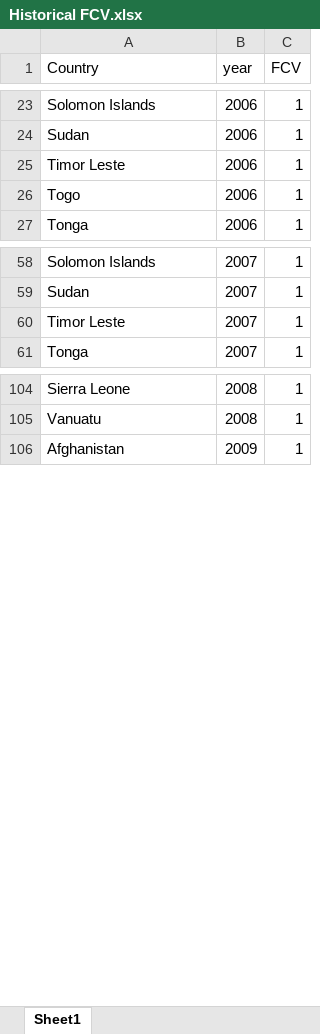
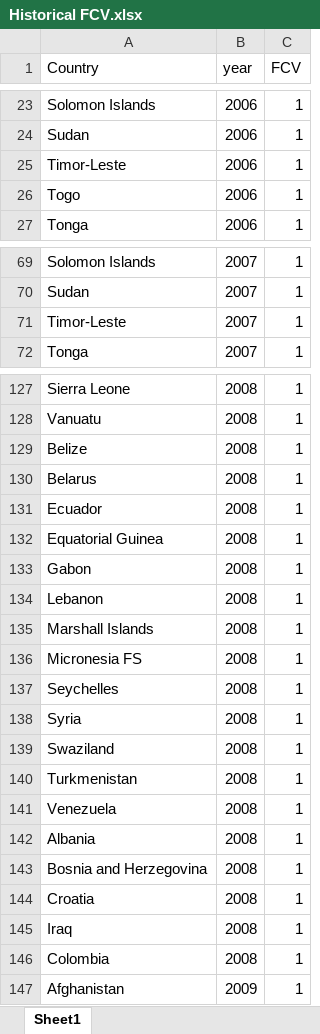
Before and after one commit to Revenue-Academy/Tax-Datasets, an Excel workbook: Country-Year Data/Historical FCV.xlsx, sheet Sheet1, drawn as a sheet; only a part is shown, gaps mark what is left out; values as stored, in another font and other column widths than the file's, no borders; addresses are those after the commit; the diff covers the shown part only; the diff names each change by its address in the sheet, - before the commit and + after, or states it on an @@ line.

```diff
--- a/Country-Year Data/Historical FCV.xlsx (sheet Sheet1)
+++ b/Country-Year Data/Historical FCV.xlsx (sheet Sheet1)
-A25 (Country): Timor Leste
+A25 (Country): Timor-Leste
-A71 (Country): Timor Leste
+A71 (Country): Timor-Leste
+row 129: Belize | 2008 | 1
+row 130: Belarus | 2008 | 1
+row 131: Ecuador | 2008 | 1
+row 132: Equatorial Guinea | 2008 | 1
+row 133: Gabon | 2008 | 1
+row 134: Lebanon | 2008 | 1
+row 135: Marshall Islands | 2008 | 1
+row 136: Micronesia FS | 2008 | 1
+row 137: Seychelles | 2008 | 1
+row 138: Syria | 2008 | 1
+row 139: Swaziland | 2008 | 1
+row 140: Turkmenistan | 2008 | 1
+row 141: Venezuela | 2008 | 1
+row 142: Albania | 2008 | 1
+row 143: Bosnia and Herzegovina | 2008 | 1
+row 144: Croatia | 2008 | 1
+row 145: Iraq | 2008 | 1
+row 146: Colombia | 2008 | 1
```
Also changed, not shown: 23 added rows and 10 edited cells elsewhere in this sheet, 4 other files.
